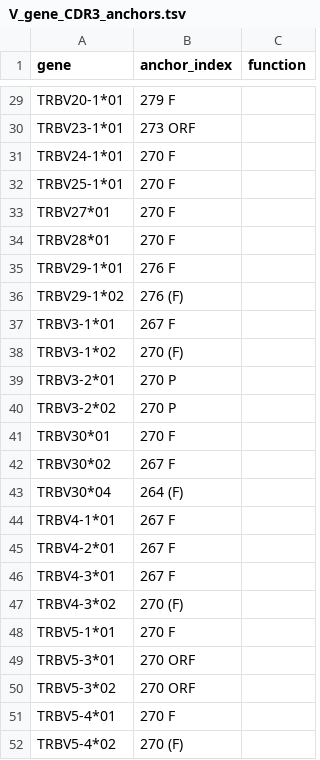
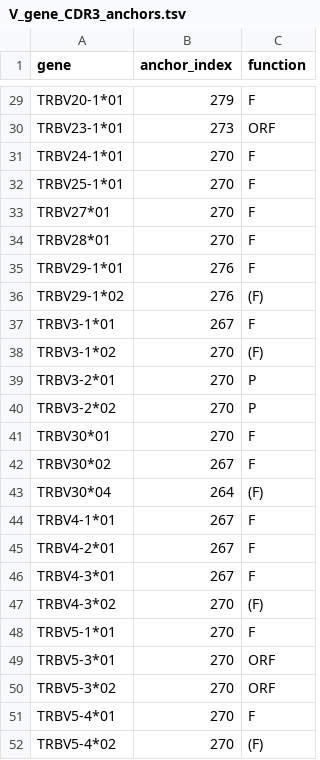
Before and after one commit to penuts7644/pygor, a TSV file: immuno_probs/data/human_t_beta/V_gene_CDR3_anchors.tsv, drawn as a sheet; only a part is shown, gaps mark what is left out; the diff covers the shown part only; the diff names each change by its address in the sheet, - before the commit and + after, or states it on an @@ line.

```diff
--- a/immuno_probs/data/human_t_beta/V_gene_CDR3_anchors.tsv
+++ b/immuno_probs/data/human_t_beta/V_gene_CDR3_anchors.tsv
-B29 (anchor_index): 279 F
+B29 (anchor_index): 279
-C29 (function): (empty)
+C29 (function): F
-B30 (anchor_index): 273 ORF
+B30 (anchor_index): 273
-C30 (function): (empty)
+C30 (function): ORF
-B31:B34 (anchor_index): 270 F
+B31:B34 (anchor_index): 270
-C31:C35 (function): (empty)
+C31:C35 (function): F
-B35 (anchor_index): 276 F
+B35 (anchor_index): 276
-B36 (anchor_index): 276 (F)
+B36 (anchor_index): 276
-C36 (function): (empty)
+C36 (function): (F)
-B37 (anchor_index): 267 F
+B37 (anchor_index): 267
-C37 (function): (empty)
+C37 (function): F
-B38 (anchor_index): 270 (F)
+B38 (anchor_index): 270
-C38 (function): (empty)
+C38 (function): (F)
-B39:B40 (anchor_index): 270 P
+B39:B40 (anchor_index): 270
-C39:C40 (function): (empty)
+C39:C40 (function): P
-B41 (anchor_index): 270 F
+B41 (anchor_index): 270
-C41:C42 (function): (empty)
+C41:C42 (function): F
-B42 (anchor_index): 267 F
+B42 (anchor_index): 267
-B43 (anchor_index): 264 (F)
+B43 (anchor_index): 264
-C43 (function): (empty)
+C43 (function): (F)
-B44:B46 (anchor_index): 267 F
+B44:B46 (anchor_index): 267
-C44:C46 (function): (empty)
+C44:C46 (function): F
-B47 (anchor_index): 270 (F)
+B47 (anchor_index): 270
-C47 (function): (empty)
+C47 (function): (F)
-B48 (anchor_index): 270 F
+B48 (anchor_index): 270
-C48 (function): (empty)
+C48 (function): F
-B49:B50 (anchor_index): 270 ORF
+B49:B50 (anchor_index): 270
-C49:C50 (function): (empty)
+C49:C50 (function): ORF
-B51 (anchor_index): 270 F
+B51 (anchor_index): 270
-C51 (function): (empty)
+C51 (function): F
-B52 (anchor_index): 270 (F)
+B52 (anchor_index): 270
-C52 (function): (empty)
+C52 (function): (F)
```
Also changed, not shown: 70 edited cells elsewhere in this file, immuno_probs/data/human_b_heavy/V_gene_CDR3_anchors.tsv.
